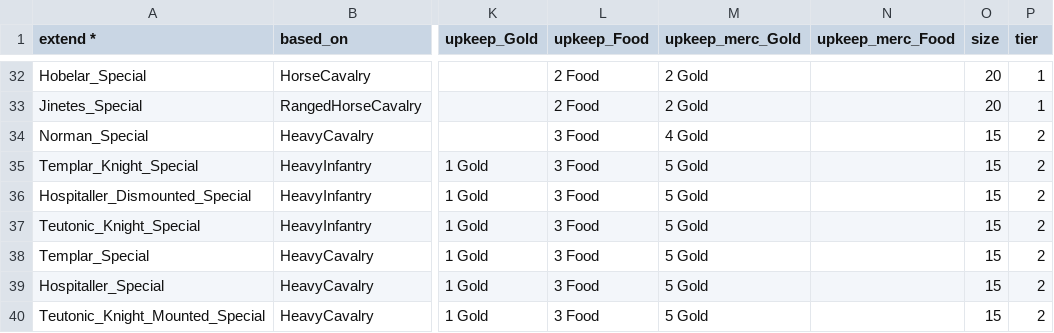
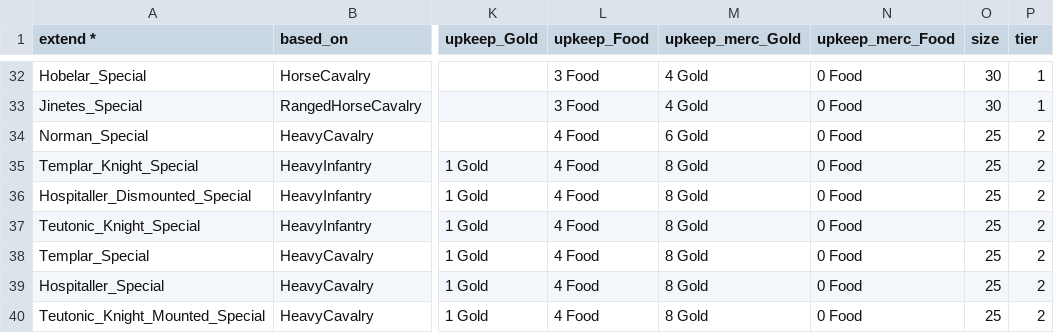
Before and after one commit to Mewyii/Statera-KoH-2-Balance-Overhaul-Mod, a CSV file: Defs/units.csv, drawn as a sheet; only a part is shown, gaps mark what is left out; the diff covers the shown part only; the diff names each change by its address in the sheet, - before the commit and + after, or states it on an @@ line.

```diff
--- a/Defs/units.csv
+++ b/Defs/units.csv
-L32:L33 (upkeep_Food): 2 Food
+L32:L33 (upkeep_Food): 3 Food
-M32:M33 (upkeep_merc_Gold): 2 Gold
+M32:M33 (upkeep_merc_Gold): 4 Gold
-N32:N40 (upkeep_merc_Food): (empty)
+N32:N40 (upkeep_merc_Food): 0 Food
-O32:O33 (size): 20
+O32:O33 (size): 30
-L34:L40 (upkeep_Food): 3 Food
+L34:L40 (upkeep_Food): 4 Food
-M34 (upkeep_merc_Gold): 4 Gold
+M34 (upkeep_merc_Gold): 6 Gold
-O34:O40 (size): 15
+O34:O40 (size): 25
-M35:M40 (upkeep_merc_Gold): 5 Gold
+M35:M40 (upkeep_merc_Gold): 8 Gold
```
Also changed, not shown: 104 edited cells elsewhere in this file, Defs/buildings.csv, Texts/languages.csv, 15 other files.
